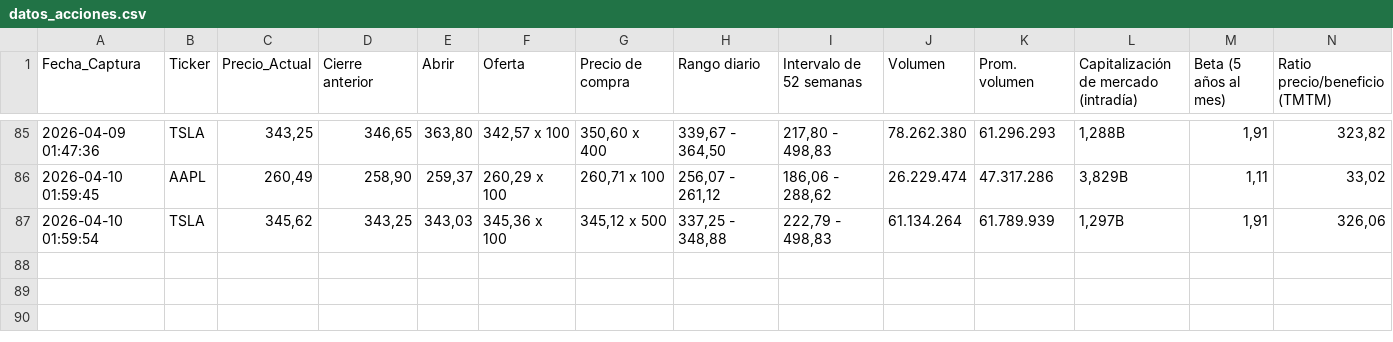
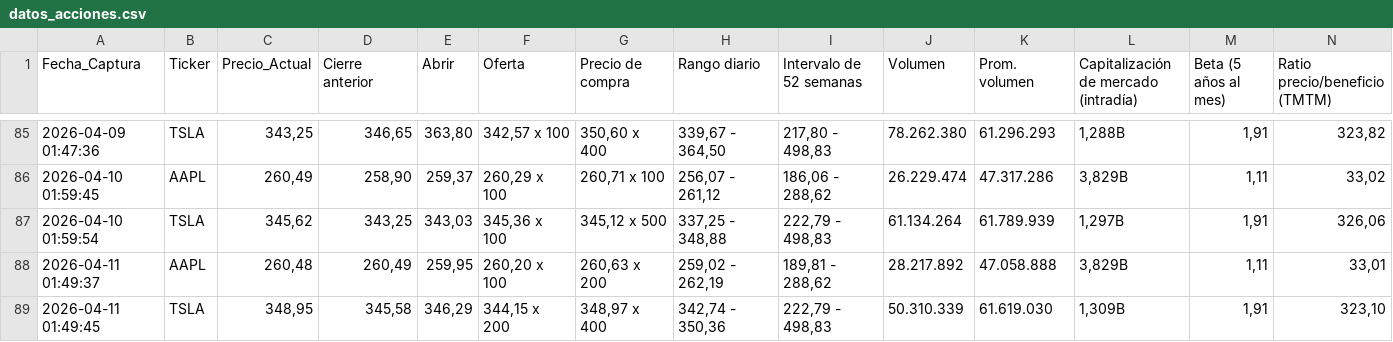
Before and after one commit to sergey0132/yahoo-finance-scraper, a CSV file: datos_acciones.csv, drawn as a sheet; only a part is shown, gaps mark what is left out; rows hold the shown columns only; the diff names each change by its address in the sheet, - before the commit and + after, or states it on an @@ line.

```diff
--- a/datos_acciones.csv
+++ b/datos_acciones.csv
+row 88: 2026-04-11 01:49:37 | AAPL | 260,48 | 260,49 | 259,95 | 260,20 x 100 | 260,63 x 200 | 259,02 - 262,19 | 189,81 - 288,62 | 28.217.892 | 47.058.888 | 3,829B | 1,11 | 33,01
+row 89: 2026-04-11 01:49:45 | TSLA | 348,95 | 345,58 | 346,29 | 344,15 x 200 | 348,97 x 400 | 342,74 - 350,36 | 222,79 - 498,83 | 50.310.339 | 61.619.030 | 1,309B | 1,91 | 323,10
```
Also changed, not shown: datos_criptos.csv, datos_divisas.csv.
